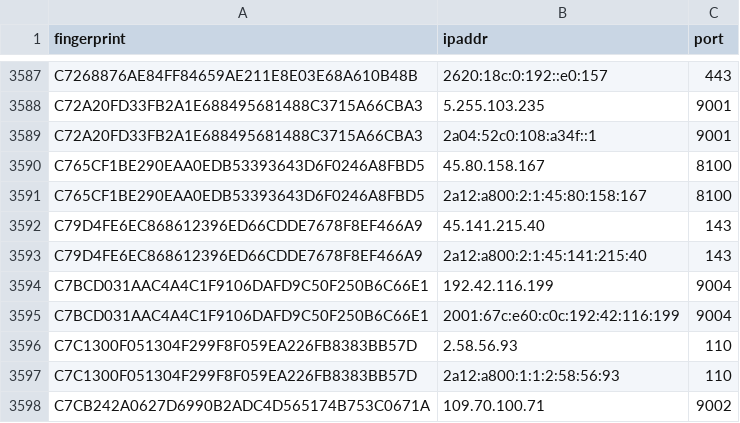
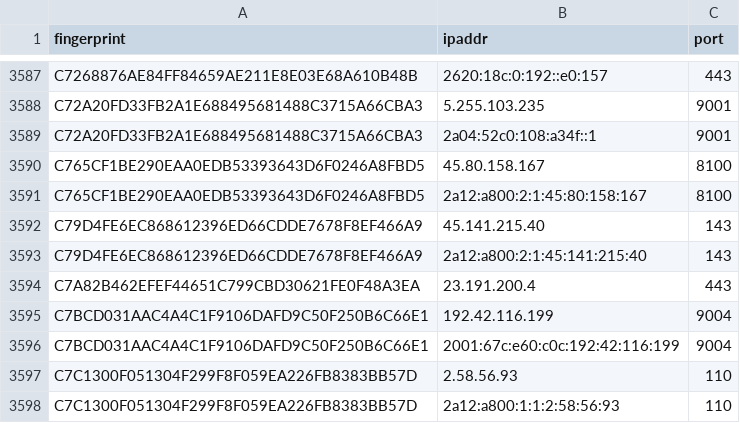
Before and after one commit to 0xPratikPatil/peel-the-net, a CSV file: dataset/exit_nodes.csv, drawn as a sheet; only a part is shown, gaps mark what is left out; the shorter side is filled out with more unchanged rows; the diff covers the shown part only; the diff names each change by its address in the sheet, - before the commit and + after, or states it on an @@ line.

```diff
--- a/dataset/exit_nodes.csv
+++ b/dataset/exit_nodes.csv
+row 3594: C7A82B462EFEF44651C799CBD30621FE0F48A3EA | 23.191.200.4 | 443
```
Also changed, not shown: 4 added rows and 4 removed rows elsewhere in this file, dataset/all_nodes.csv, dataset/guard_nodes.csv, 3 other files.
